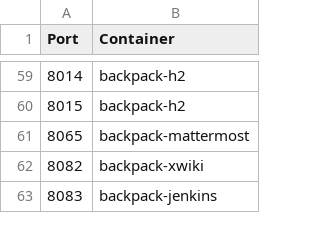
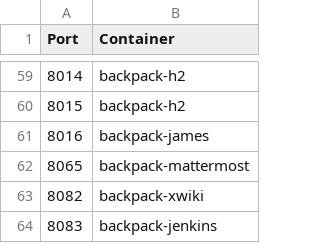
Before and after one commit to alexanderfefelov/docker-backpack, a CSV file: doc/tcp-port-inventory.csv, drawn as a sheet; only a part is shown, gaps mark what is left out; the diff names each change by its address in the sheet, - before the commit and + after, or states it on an @@ line.

Commit message:
Start work on James
See #85

```diff
--- a/doc/tcp-port-inventory.csv
+++ b/doc/tcp-port-inventory.csv
+row 61: 8016 | backpack-james
```
Also changed, not shown: 36 other files.
